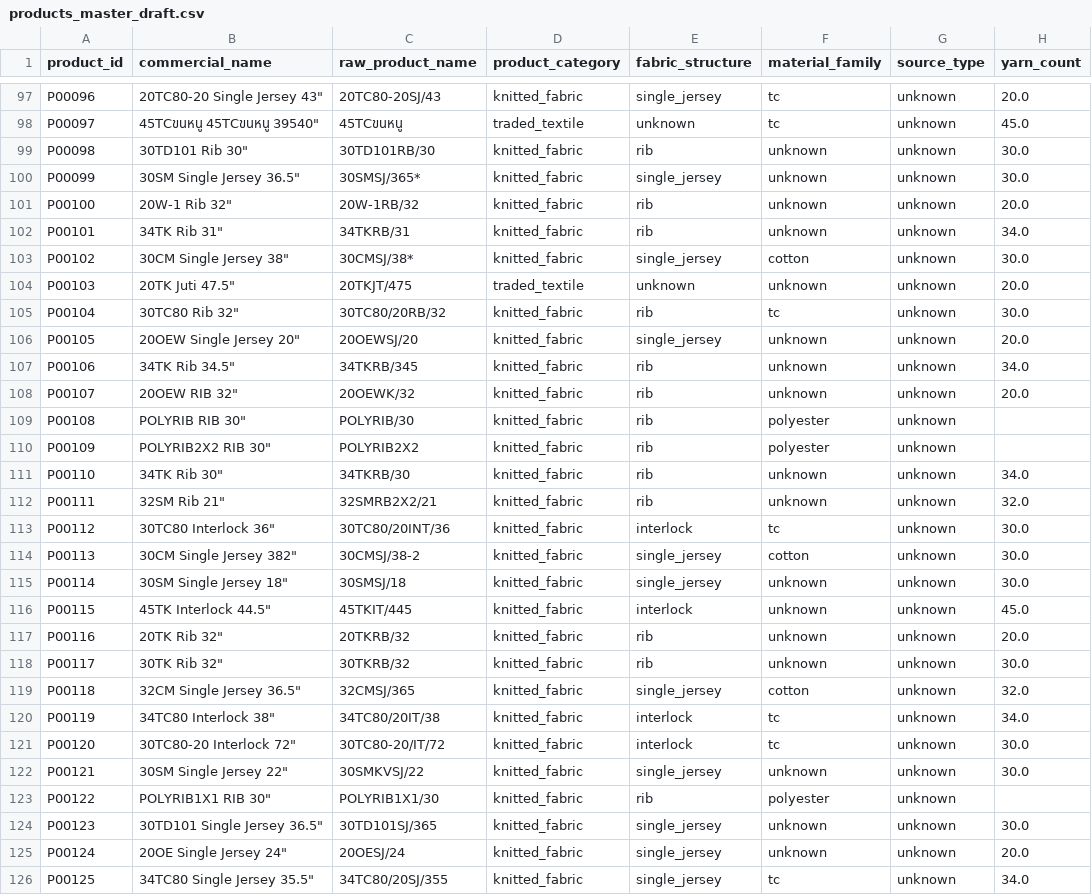
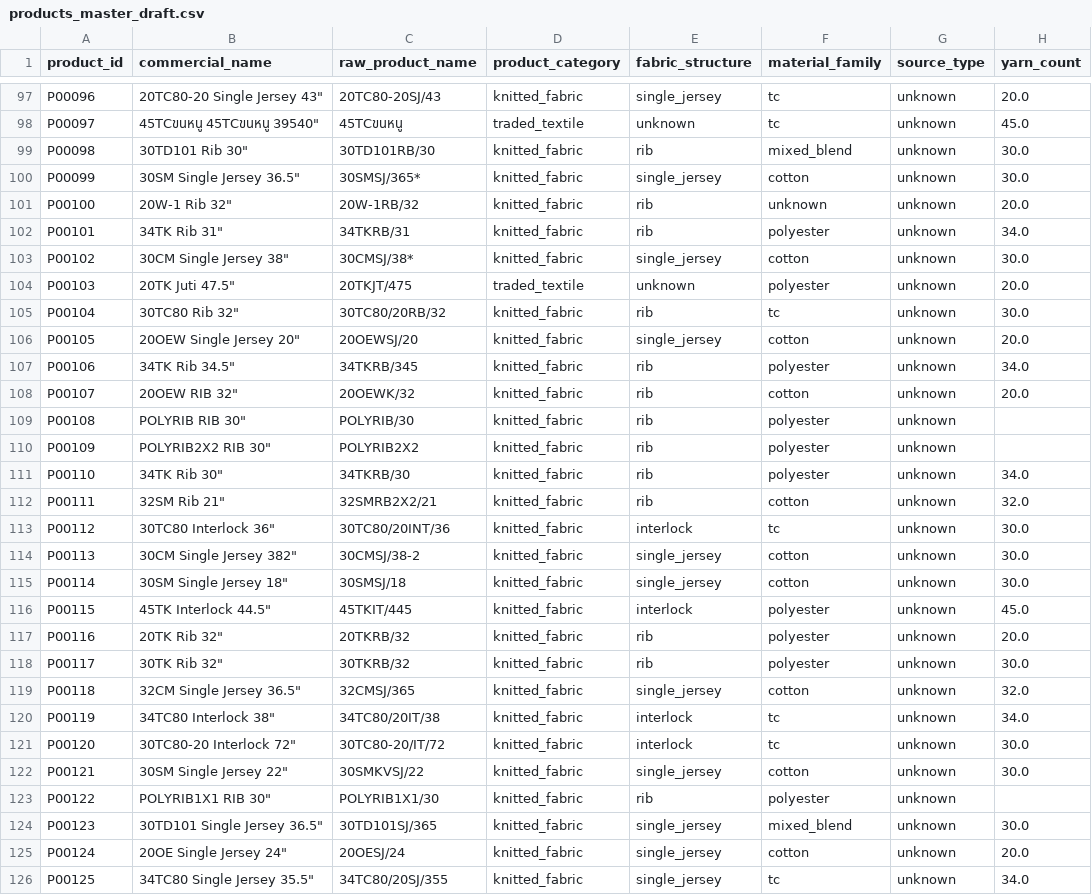
Before and after one commit to jaysak/knitspeed-homepage, a CSV file: data/processed/products_master_draft.csv, drawn as a sheet; only a part is shown, gaps mark what is left out; the diff covers the shown part only; the diff names each change by its address in the sheet, - before the commit and + after, or states it on an @@ line.

Commit message:
Apply domain-informed material family mapping

```diff
--- a/data/processed/products_master_draft.csv
+++ b/data/processed/products_master_draft.csv
-F99 (material_family): unknown
+F99 (material_family): mixed_blend
-F100 (material_family): unknown
+F100 (material_family): cotton
-F102 (material_family): unknown
+F102 (material_family): polyester
-F104 (material_family): unknown
+F104 (material_family): polyester
-F106 (material_family): unknown
+F106 (material_family): cotton
-F107 (material_family): unknown
+F107 (material_family): polyester
-F108 (material_family): unknown
+F108 (material_family): cotton
-F111 (material_family): unknown
+F111 (material_family): polyester
-F112 (material_family): unknown
+F112 (material_family): cotton
-F115 (material_family): unknown
+F115 (material_family): cotton
-F116:F118 (material_family): unknown
+F116:F118 (material_family): polyester
-F122 (material_family): unknown
+F122 (material_family): cotton
-F124 (material_family): unknown
+F124 (material_family): mixed_blend
-F125 (material_family): unknown
+F125 (material_family): cotton
```
Also changed, not shown: 105 edited cells elsewhere in this file, 1 other file.
